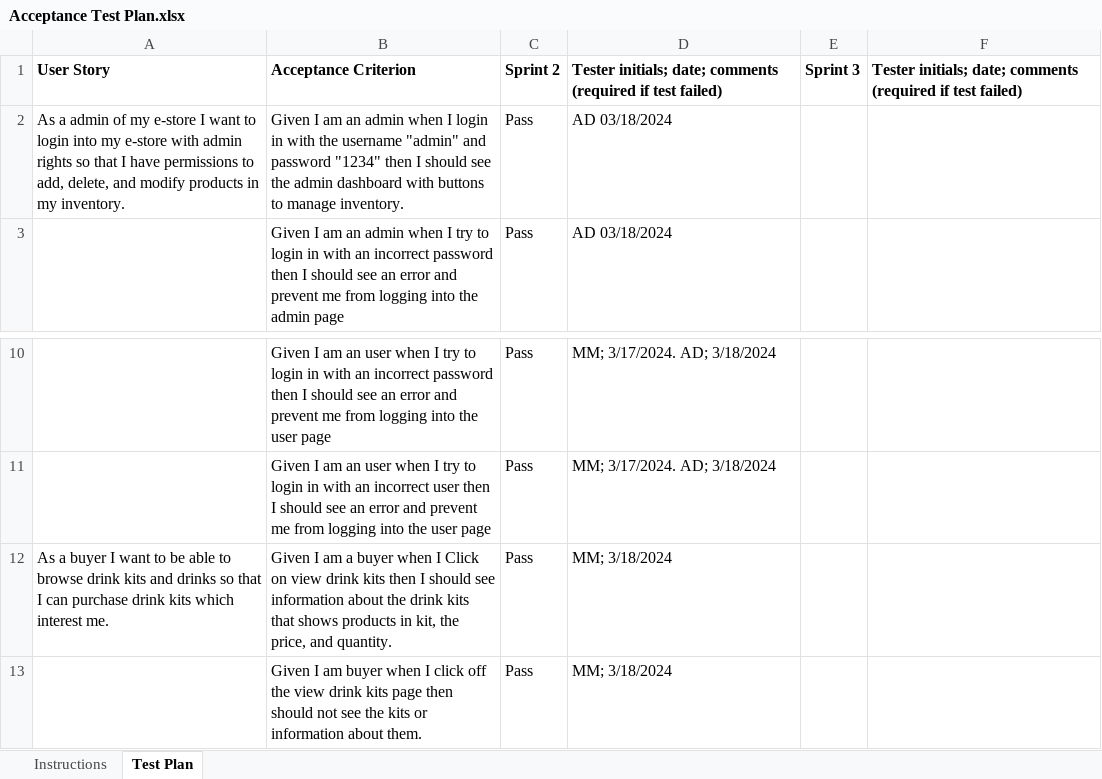
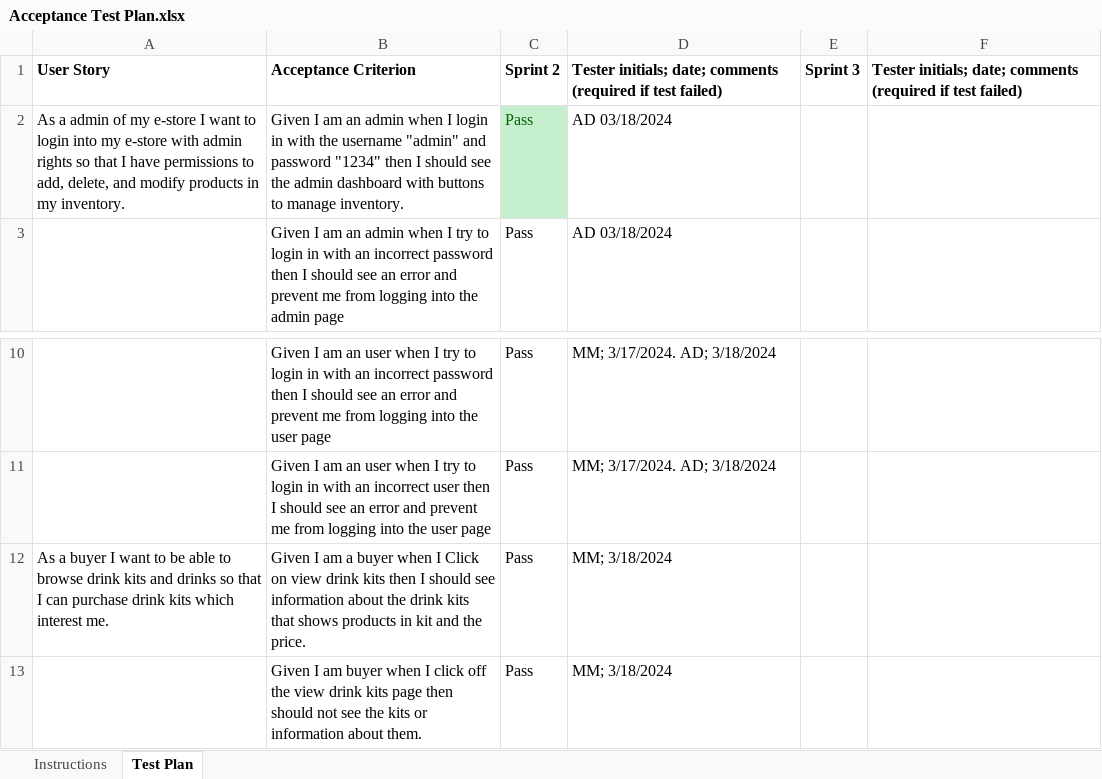
Before and after one commit to JJB8223/ShakeAndPour, an Excel workbook: etc/Acceptance Test Plan.xlsx, sheet Test Plan, drawn as a sheet; only a part is shown, gaps mark what is left out; values as stored, in another font and other column widths than the file's, no borders; conditional formats not drawn; the diff names each change by its address in the sheet, - before the commit and + after, or states it on an @@ line.

```diff
--- a/etc/Acceptance Test Plan.xlsx (sheet Test Plan)
+++ b/etc/Acceptance Test Plan.xlsx (sheet Test Plan)
@@ C2 fill: none → #C6EFCE, text colour: black → #006100 @@
-B12: …products in kit, the price, and quantity.
+B12: …products in kit and the price.
```
Also changed, not shown: 2 other files.
